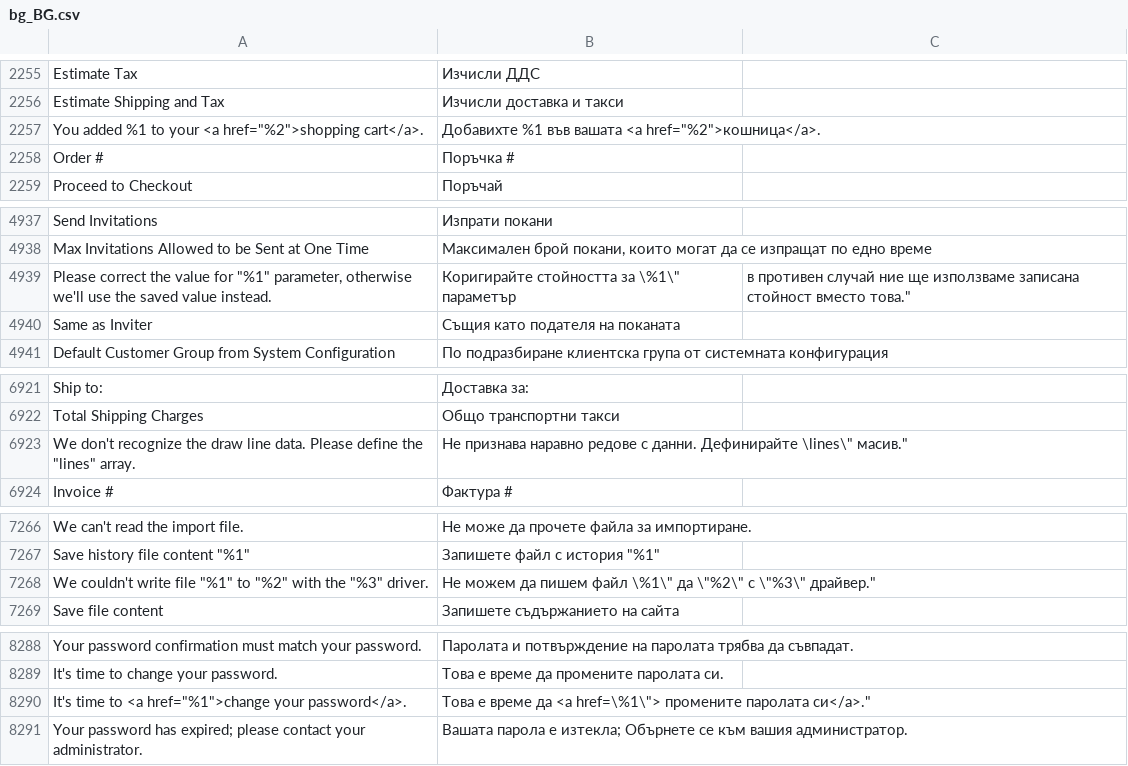
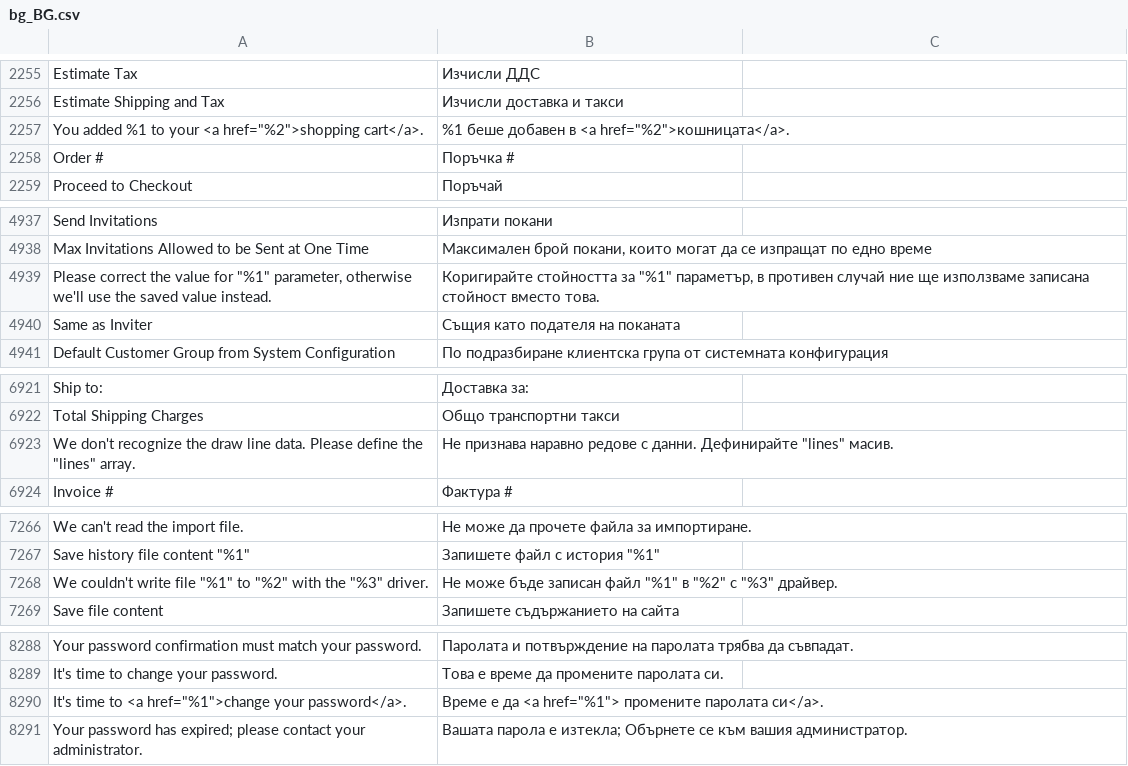
Before and after one commit to magento-l10n/language-bg_BG, a CSV file: bg_BG.csv, drawn as a sheet; only a part is shown, gaps mark what is left out; the diff names each change by its address in the sheet, - before the commit and + after, or states it on an @@ line.

Commit message:
Updating translations from Crowdin.

```diff
--- a/bg_BG.csv
+++ b/bg_BG.csv
-B2257: Добавихте %1 във вашата <a href="%2">кошница</a>.
+B2257: %1 беше добавен в <a href="%2">кошницата</a>.
-B4939: …стойността за \%1\" параметър
+B4939: …стойността за "%1" параметър, в противен случай ние ще използваме записана стойност вместо това.
-C4939: в противен случай ние ще използваме записана стойност вместо това."
+C4939: (empty)
-B6923: …данни. Дефинирайте \lines\" масив."
+B6923: …данни. Дефинирайте "lines" масив.
-B7268: Не можем да пишем файл \%1\" да \"%2\" с \"%3\" драйвер."
+B7268: Не може бъде записан файл "%1" в "%2" с "%3" драйвер.
-B8290: Това е време да <a href=\%1\"> промените паролата си</a>."
+B8290: Време е да <a href="%1"> промените паролата си</a>.
```
Also changed, not shown: 1 other file.
